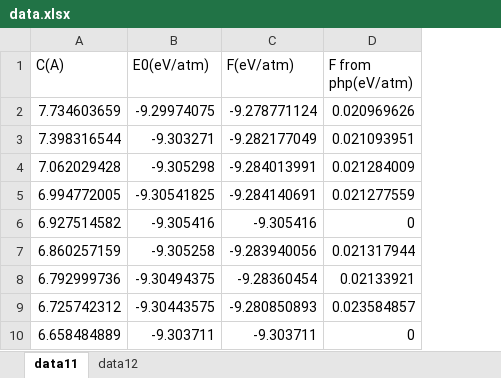
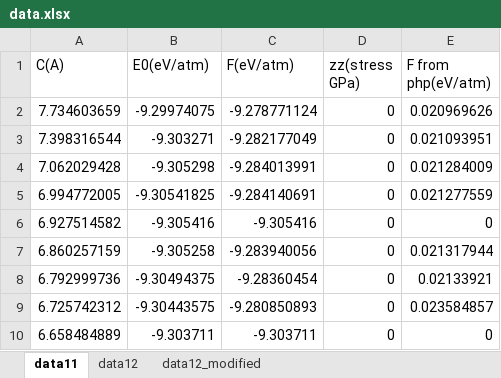
Before and after one commit to YerongLeopard/William, an Excel workbook: data/data.xlsx, sheet data11, drawn as a sheet; only a part is shown; values as stored, in another font and other column widths than the file's, no borders; the diff names each change by its address in the sheet, - before the commit and + after, or states it on an @@ line.

Commit message:
MATLAB PLOT and data re-organization

```diff
--- a/data/data.xlsx (sheet data11)
+++ b/data/data.xlsx (sheet data11)
+sheet tab: data12_modified
+column D (zz(stress GPa)), rows 2-10: all 0
```
Also changed, not shown: sheet data12, formulas that keep their value, data/data_collection.xlsx, 3 other files.
